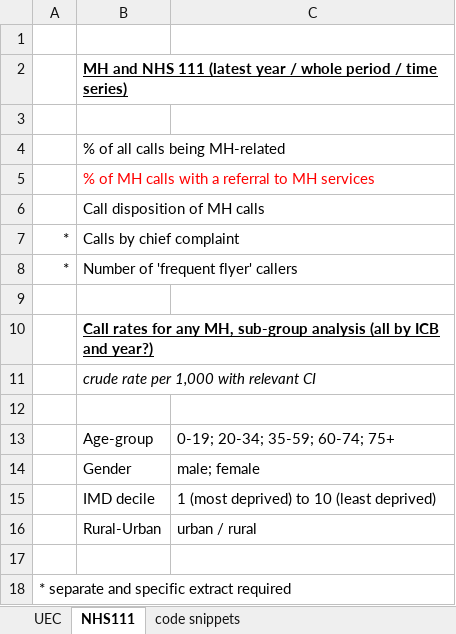
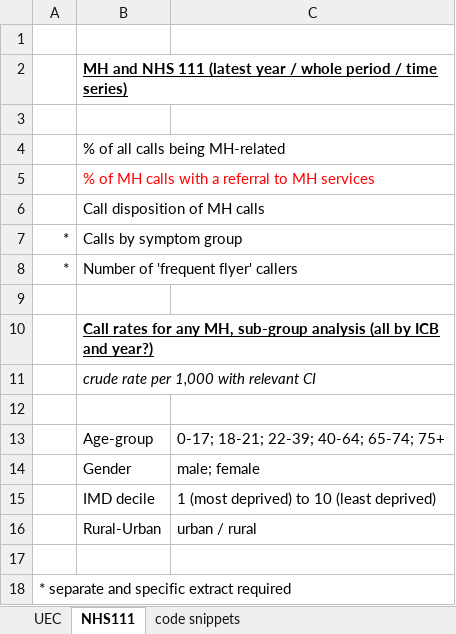
Before and after one commit to The-Strategy-Unit/cqc_soc, an Excel workbook: data/cqc_metrics.xlsx, sheet NHS111, drawn as a sheet; values as stored, in another font and other column widths than the file's, no borders; the diff names each change by its address in the sheet, - before the commit and + after, or states it on an @@ line.

Commit message:
Added a time in ED metric and adjusted age groups as per meeting with cqc

```diff
--- a/data/cqc_metrics.xlsx (sheet NHS111)
+++ b/data/cqc_metrics.xlsx (sheet NHS111)
-B7: Calls by chief complaint
+B7: Calls by symptom group
-C13: 0-19; 20-34; 35-59; 60-74; 75+
+C13: 0-17; 18-21; 22-39; 40-64; 65-74; 75+
```
Also changed, not shown: sheet UEC.
